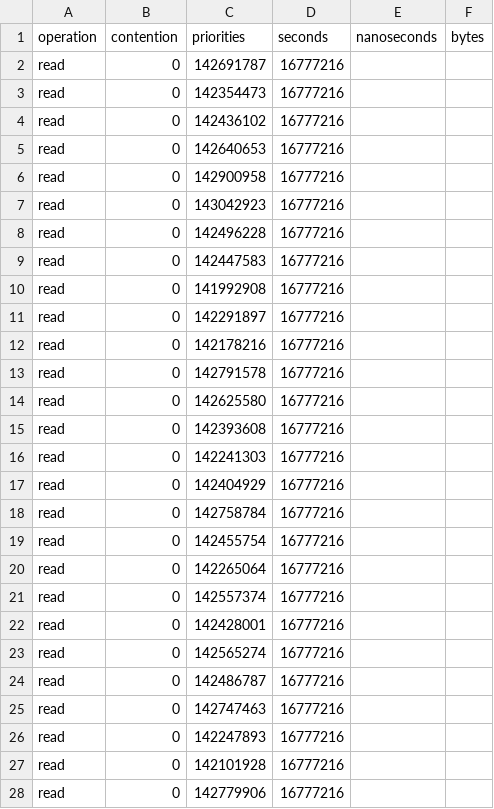
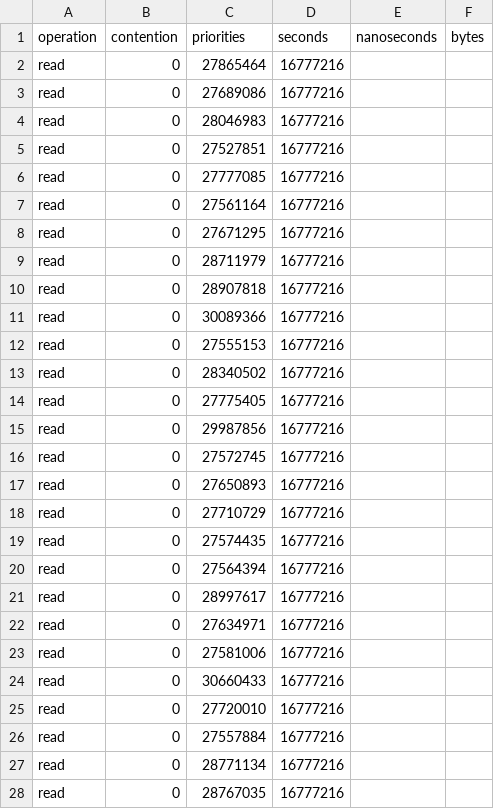
Before and after one commit to denishoornaert/MemorEDF, a CSV file: script/bw_comparisons/SchIM_TS/4_cores.csv, drawn as a sheet; only a part is shown; the diff covers the shown part only.

```diff
--- a/script/bw_comparisons/SchIM_TS/4_cores.csv
+++ b/script/bw_comparisons/SchIM_TS/4_cores.csv
@@ -1,28 +1,28 @@
 operation, contention, priorities, seconds, nanoseconds, bytes
-read, 0, 142691787, 16777216
-read, 0, 142354473, 16777216
-read, 0, 142436102, 16777216
-read, 0, 142640653, 16777216
-read, 0, 142900958, 16777216
-read, 0, 143042923, 16777216
-read, 0, 142496228, 16777216
-read, 0, 142447583, 16777216
-read, 0, 141992908, 16777216
-read, 0, 142291897, 16777216
-read, 0, 142178216, 16777216
-read, 0, 142791578, 16777216
-read, 0, 142625580, 16777216
-read, 0, 142393608, 16777216
-read, 0, 142241303, 16777216
-read, 0, 142404929, 16777216
-read, 0, 142758784, 16777216
-read, 0, 142455754, 16777216
-read, 0, 142265064, 16777216
-read, 0, 142557374, 16777216
-read, 0, 142428001, 16777216
-read, 0, 142565274, 16777216
-read, 0, 142486787, 16777216
-read, 0, 142747463, 16777216
-read, 0, 142247893, 16777216
-read, 0, 142101928, 16777216
-read, 0, 142779906, 16777216
+read, 0, 27865464, 16777216
+read, 0, 27689086, 16777216
+read, 0, 28046983, 16777216
+read, 0, 27527851, 16777216
+read, 0, 27777085, 16777216
+read, 0, 27561164, 16777216
+read, 0, 27671295, 16777216
+read, 0, 28711979, 16777216
+read, 0, 28907818, 16777216
+read, 0, 30089366, 16777216
+read, 0, 27555153, 16777216
+read, 0, 28340502, 16777216
+read, 0, 27775405, 16777216
+read, 0, 29987856, 16777216
+read, 0, 27572745, 16777216
+read, 0, 27650893, 16777216
+read, 0, 27710729, 16777216
+read, 0, 27574435, 16777216
+read, 0, 27564394, 16777216
+read, 0, 28997617, 16777216
+read, 0, 27634971, 16777216
+read, 0, 27581006, 16777216
+read, 0, 30660433, 16777216
+read, 0, 27720010, 16777216
+read, 0, 27557884, 16777216
+read, 0, 28771134, 16777216
+read, 0, 28767035, 16777216
```
Also changed, not shown: 73 edited cells elsewhere in this file, script/bw_comparisons/SchIM_TDMA/1_cores.csv, script/bw_comparisons/SchIM_TDMA/4_cores.csv, 26 other files.
